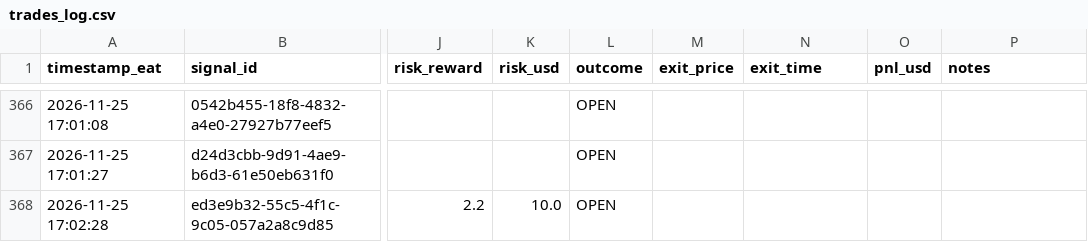
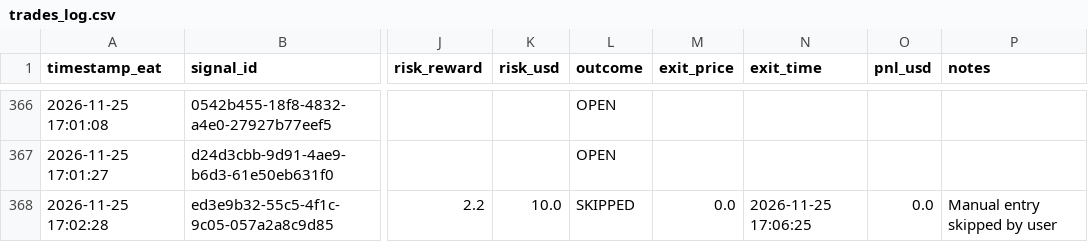
Before and after one commit to Kidu27/ai-trading-copilot, a CSV file: trades_log.csv, drawn as a sheet; only a part is shown, gaps mark what is left out; the diff names each change by its address in the sheet, - before the commit and + after, or states it on an @@ line.

Commit message:
[memory] User Telegram button: skip (trades_log.csv)

```diff
--- a/trades_log.csv
+++ b/trades_log.csv
-L368 (outcome): OPEN
+L368 (outcome): SKIPPED
-M368 (exit_price): (empty)
+M368 (exit_price): 0.0
-N368 (exit_time): (empty)
+N368 (exit_time): 2026-11-25 17:06:25
-O368 (pnl_usd): (empty)
+O368 (pnl_usd): 0.0
-P368 (notes): (empty)
+P368 (notes): Manual entry skipped by user
```
